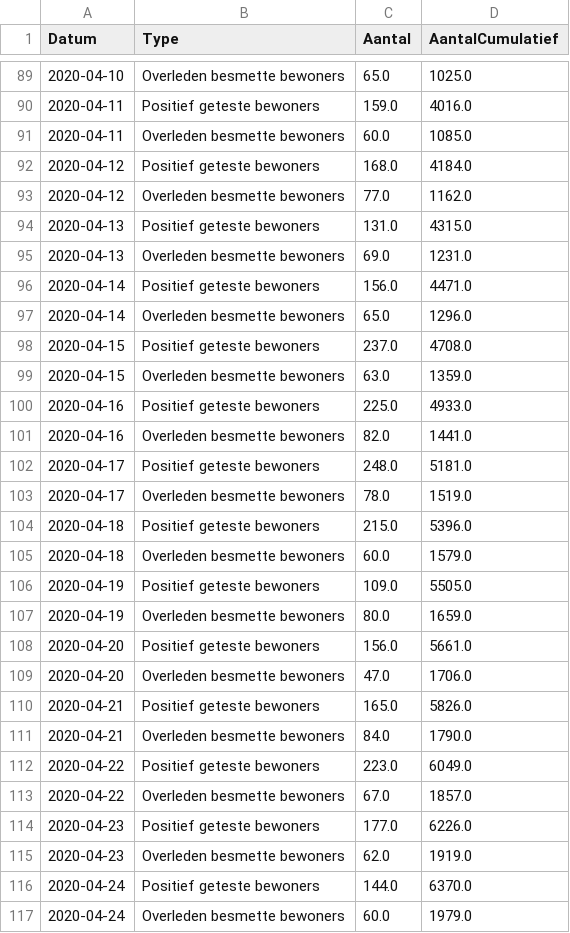
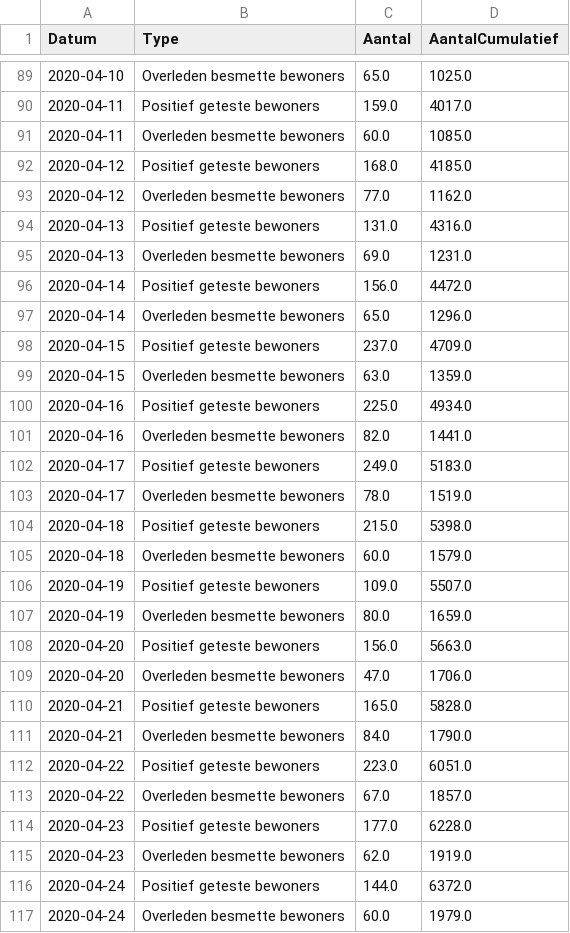
Before and after one commit to RVoor/CoronaWatchNL, a CSV file: data-misc/data-nursery/RIVM_NL_nursery_counts.csv, drawn as a sheet; only a part is shown, gaps mark what is left out; the diff covers the shown part only.

```diff
--- a/data-misc/data-nursery/RIVM_NL_nursery_counts.csv
+++ b/data-misc/data-nursery/RIVM_NL_nursery_counts.csv
@@ -89,29 +89,29 @@ Datum,Type,Aantal,AantalCumulatief
 2020-04-10,Overleden besmette bewoners,65.0,1025.0
-2020-04-11,Positief geteste bewoners,159.0,4016.0
+2020-04-11,Positief geteste bewoners,159.0,4017.0
 2020-04-11,Overleden besmette bewoners,60.0,1085.0
-2020-04-12,Positief geteste bewoners,168.0,4184.0
+2020-04-12,Positief geteste bewoners,168.0,4185.0
 2020-04-12,Overleden besmette bewoners,77.0,1162.0
-2020-04-13,Positief geteste bewoners,131.0,4315.0
+2020-04-13,Positief geteste bewoners,131.0,4316.0
 2020-04-13,Overleden besmette bewoners,69.0,1231.0
-2020-04-14,Positief geteste bewoners,156.0,4471.0
+2020-04-14,Positief geteste bewoners,156.0,4472.0
 2020-04-14,Overleden besmette bewoners,65.0,1296.0
-2020-04-15,Positief geteste bewoners,237.0,4708.0
+2020-04-15,Positief geteste bewoners,237.0,4709.0
 2020-04-15,Overleden besmette bewoners,63.0,1359.0
-2020-04-16,Positief geteste bewoners,225.0,4933.0
+2020-04-16,Positief geteste bewoners,225.0,4934.0
 2020-04-16,Overleden besmette bewoners,82.0,1441.0
-2020-04-17,Positief geteste bewoners,248.0,5181.0
+2020-04-17,Positief geteste bewoners,249.0,5183.0
 2020-04-17,Overleden besmette bewoners,78.0,1519.0
-2020-04-18,Positief geteste bewoners,215.0,5396.0
+2020-04-18,Positief geteste bewoners,215.0,5398.0
 2020-04-18,Overleden besmette bewoners,60.0,1579.0
-2020-04-19,Positief geteste bewoners,109.0,5505.0
+2020-04-19,Positief geteste bewoners,109.0,5507.0
 2020-04-19,Overleden besmette bewoners,80.0,1659.0
-2020-04-20,Positief geteste bewoners,156.0,5661.0
+2020-04-20,Positief geteste bewoners,156.0,5663.0
 2020-04-20,Overleden besmette bewoners,47.0,1706.0
-2020-04-21,Positief geteste bewoners,165.0,5826.0
+2020-04-21,Positief geteste bewoners,165.0,5828.0
 2020-04-21,Overleden besmette bewoners,84.0,1790.0
-2020-04-22,Positief geteste bewoners,223.0,6049.0
+2020-04-22,Positief geteste bewoners,223.0,6051.0
 2020-04-22,Overleden besmette bewoners,67.0,1857.0
-2020-04-23,Positief geteste bewoners,177.0,6226.0
+2020-04-23,Positief geteste bewoners,177.0,6228.0
 2020-04-23,Overleden besmette bewoners,62.0,1919.0
-2020-04-24,Positief geteste bewoners,144.0,6370.0
+2020-04-24,Positief geteste bewoners,144.0,6372.0
 2020-04-24,Overleden besmette bewoners,60.0,1979.0
```
Also changed, not shown: 2 added rows and 125 edited cells elsewhere in this file.
